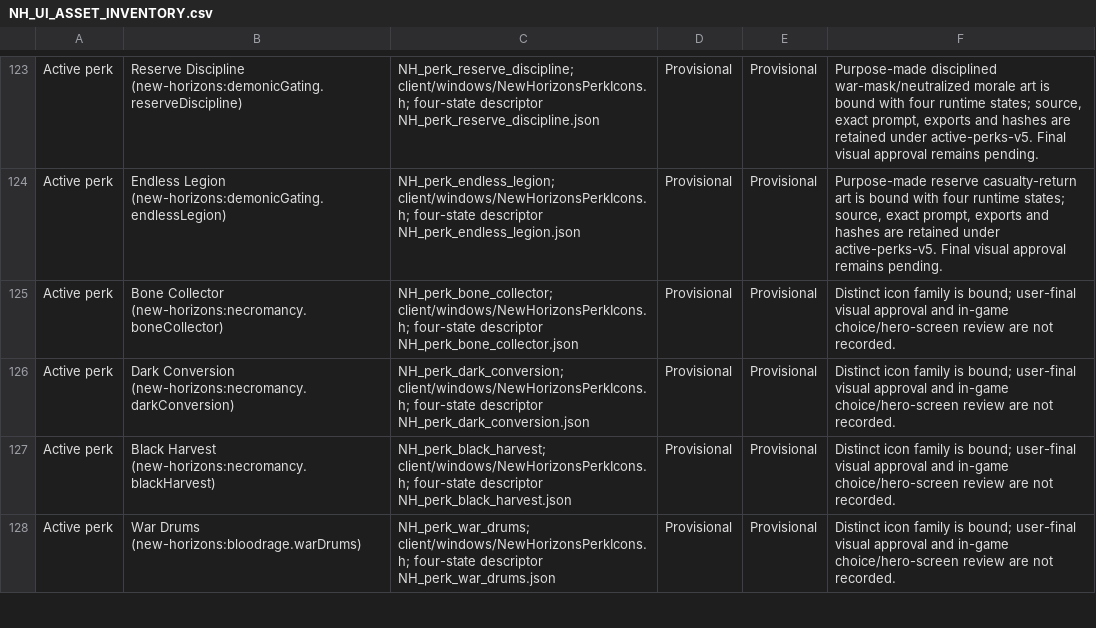
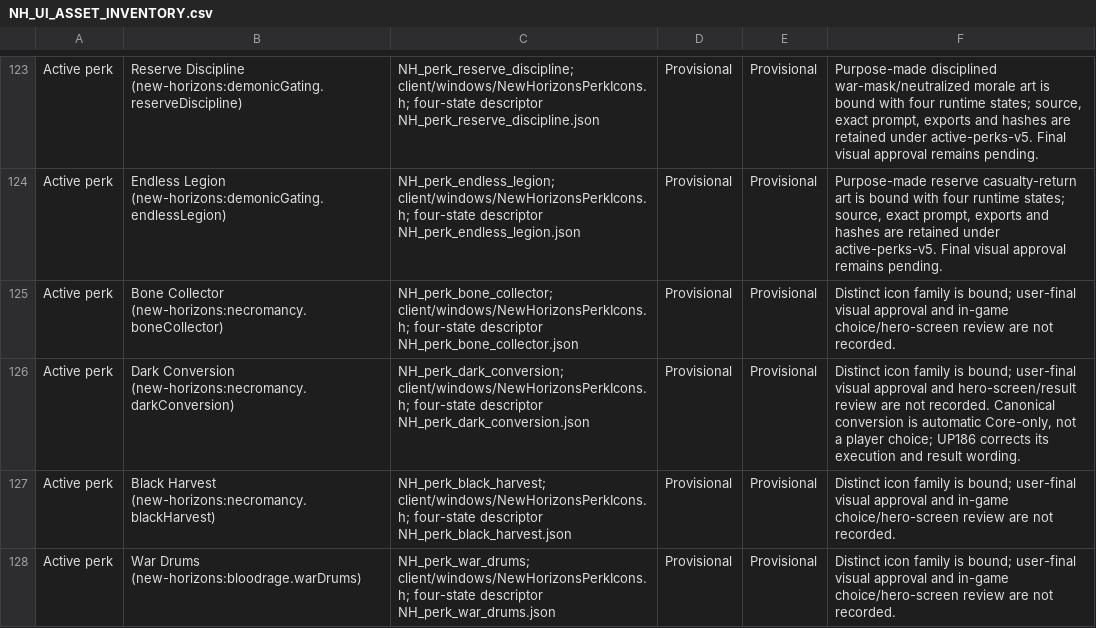
Before and after one commit to thegandalf196/new-horizons, a CSV file: docs/NH_UI_ASSET_INVENTORY.csv, drawn as a sheet; only a part is shown, gaps mark what is left out; the diff names each change by its address in the sheet, - before the commit and + after, or states it on an @@ line.

Commit message:
Correct automatic Core-only Dark Conversion

```diff
--- a/docs/NH_UI_ASSET_INVENTORY.csv
+++ b/docs/NH_UI_ASSET_INVENTORY.csv
-F126: …approval and in-game choice/hero-screen review are not recorded.
+F126: …approval and hero-screen/result review are not recorded. Canonical conversion is automatic Core-only, not a player choice; UP186 corrects its execution and result wording.
```
Also changed, not shown: 10 other files.
